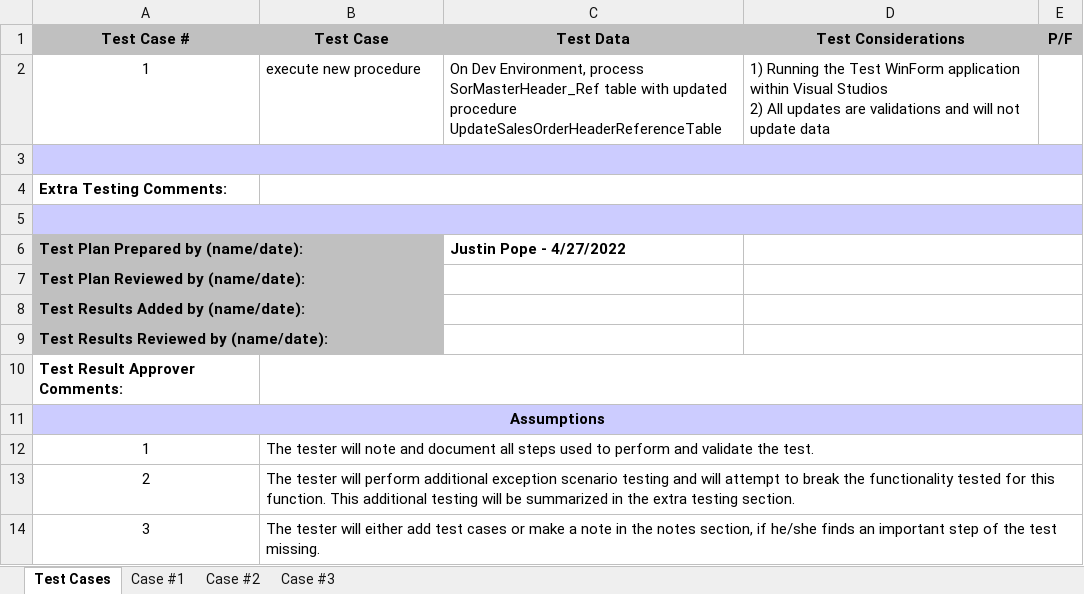
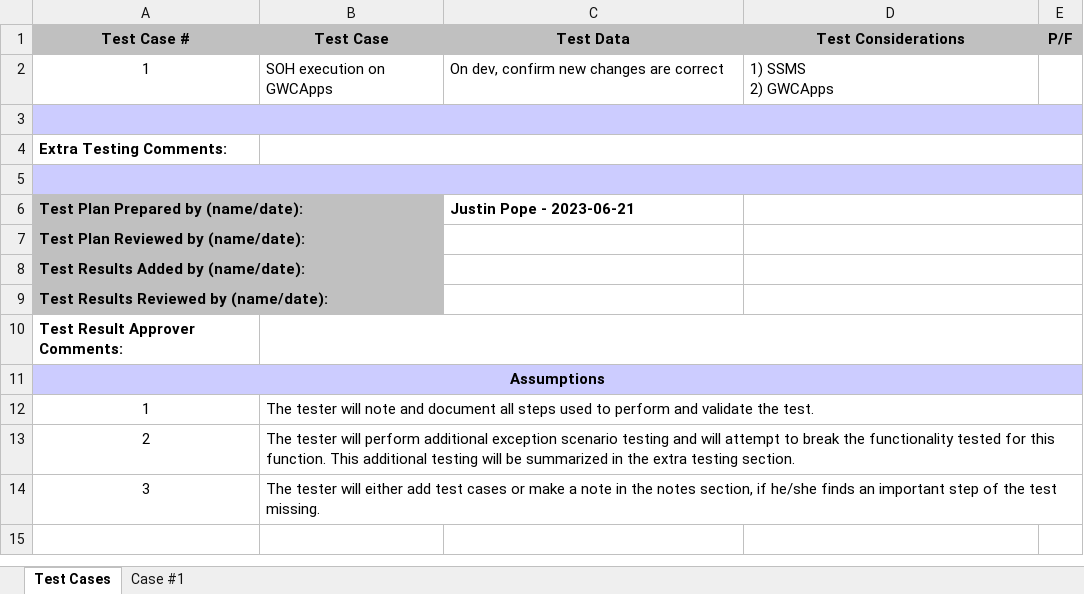
Before and after one commit to DevJustinP/WIP, an Excel workbook: Templates/Test Plan Template .xlsx, sheet Test Cases, drawn as a sheet; values as stored, in another font and other column widths than the file's, no borders; ↵ is a line break in a cell; the diff names each change by its address in the sheet, - before the commit and + after, or states it on an @@ line.

```diff
--- a/Templates/Test Plan Template .xlsx (sheet Test Cases)
+++ b/Templates/Test Plan Template .xlsx (sheet Test Cases)
-sheet tab: Case #2
-sheet tab: Case #3
-B2 (Test Case): execute new procedure
+B2 (Test Case): SOH execution on GWCApps
-C2 (Test Data): On Dev Environment, process SorMasterHeader_Ref table with updated procedure UpdateSalesOrderHeaderReferenceTable
+C2 (Test Data): On dev, confirm new changes are correct
-D2 (Test Considerations): 1) Running the Test WinForm application within Visual Studios ↵ 2) All updates are validations and will not update data
+D2 (Test Considerations): 1) SSMS ↵ 2) GWCApps
-C6 (Test Data): Justin Pope - 4/27/2022
+C6 (Test Data): Justin Pope - 2023-06-21
```
Also changed, not shown: sheet Case #1, charts or pictures, 9 other files.
